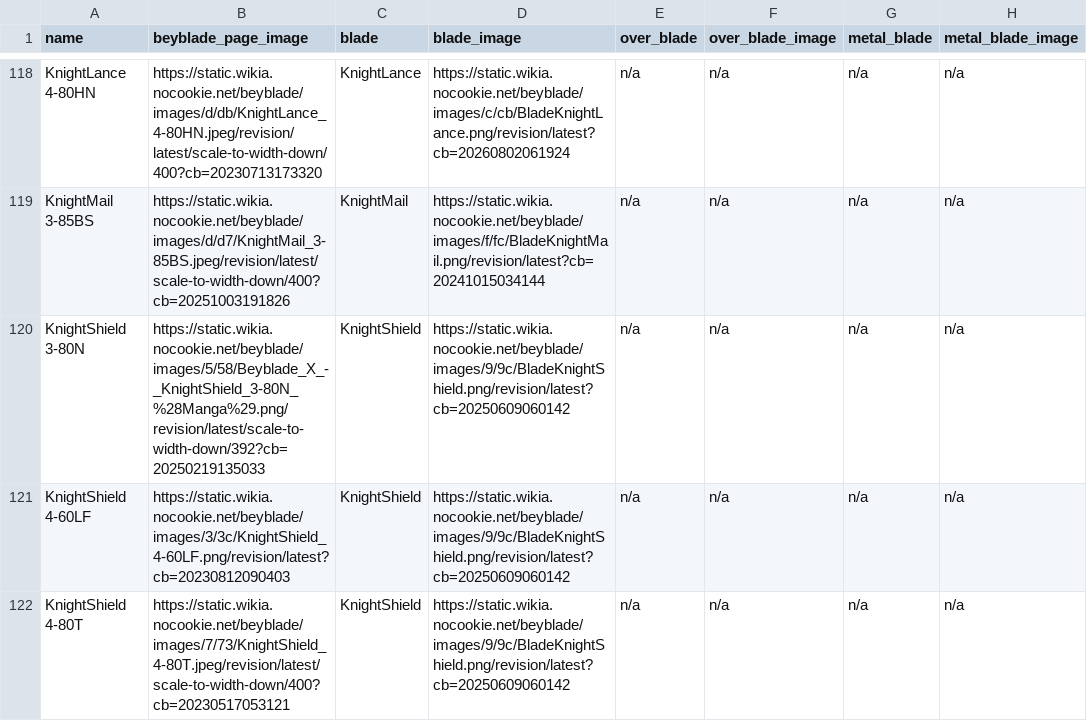
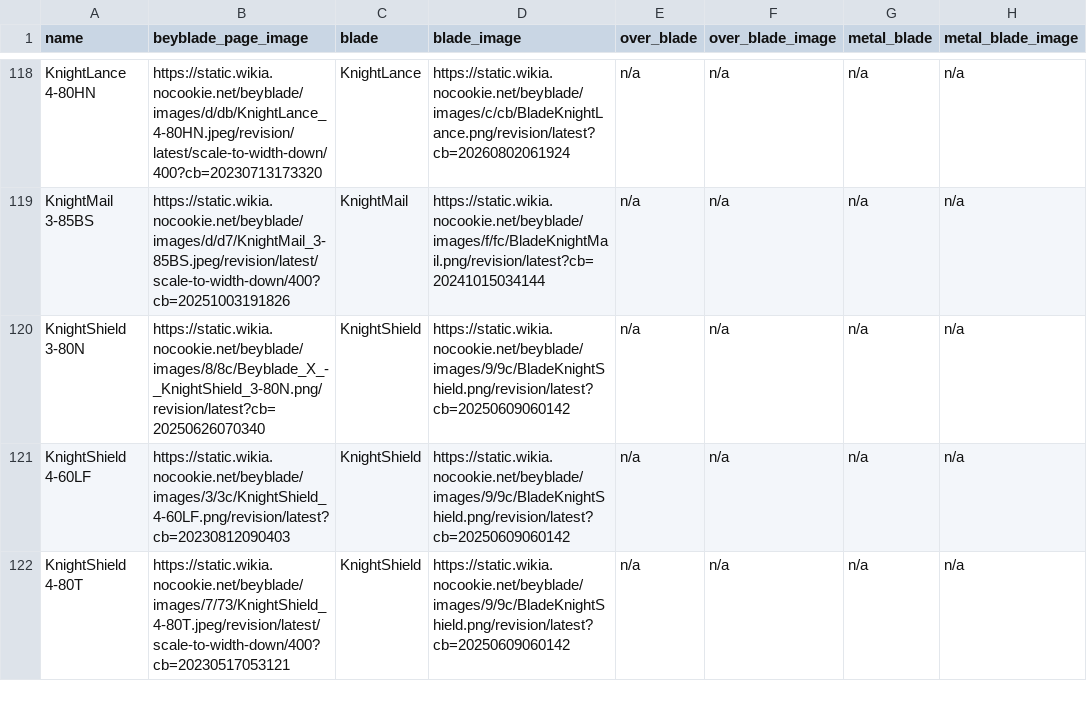
Before and after one commit to OneDime/Software-Beyblade, a CSV file: beyblade_x.csv, drawn as a sheet; only a part is shown, gaps mark what is left out; the diff names each change by its address in the sheet, - before the commit and + after, or states it on an @@ line.

```diff
--- a/beyblade_x.csv
+++ b/beyblade_x.csv
-B120 (beyblade_page_image): https://static.wikia.nocookie.net/beyblade/images/5/58/Beyblade_X_-_KnightShield_3-80N_%28Manga%29.png/revision/latest/scale-to-width-down/392?cb=20250219135033
+B120 (beyblade_page_image): https://static.wikia.nocookie.net/beyblade/images/8/8c/Beyblade_X_-_KnightShield_3-80N.png/revision/latest?cb=20250626070340
```
Also changed, not shown: 1 other file.
